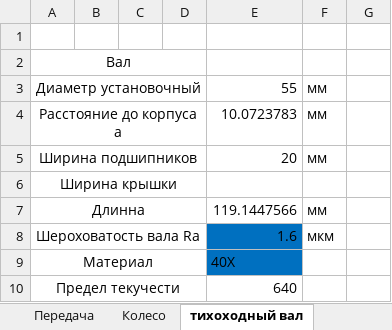
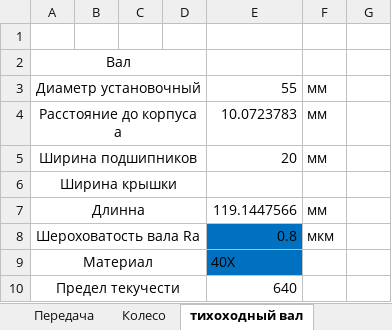
Before and after one commit to kolyaka32/DetalyMachine, an Excel workbook: Расчёт.xlsx, sheet тихоходный вал, drawn as a sheet; only a part is shown; values as stored, in another font and other column widths than the file's, no borders; charts and pictures not drawn; the diff names each change by its address in the sheet, - before the commit and + after, or states it on an @@ line.

```diff
--- a/Расчёт.xlsx (sheet тихоходный вал)
+++ b/Расчёт.xlsx (sheet тихоходный вал)
-E8: 1.6
+E8: 0.8
```
Also changed, not shown: sheet Электродвигатель, sheet Вал, sheet Корпус, sheet Колесо, 25 other files.
